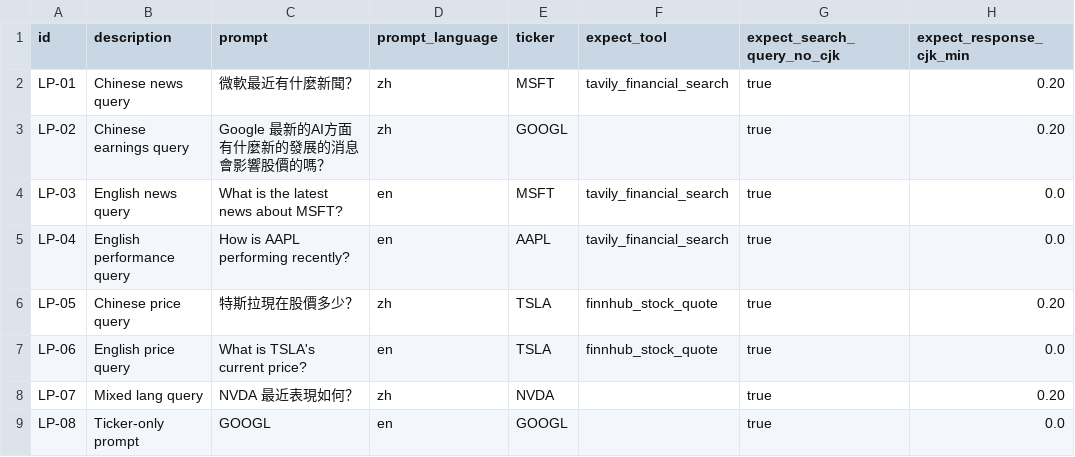
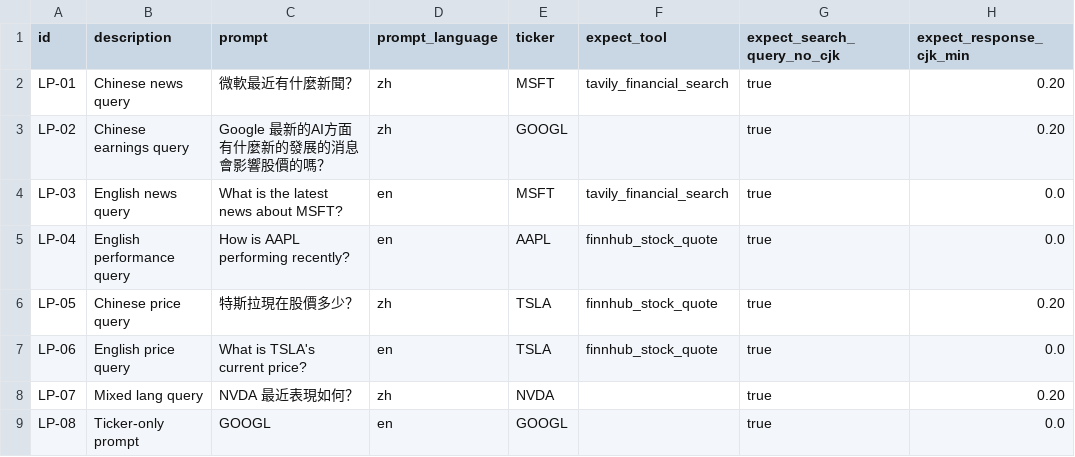
Before and after one commit to wei-yiting/fin-lab-x, a CSV file: backend/evals/scenarios/language_policy/dataset.csv, drawn as a sheet; only a part is shown; the diff names each change by its address in the sheet, - before the commit and + after, or states it on an @@ line.

Commit message:
fix(evals): correct LP-04's expected tool in language_policy dataset
LP-04 ("How is AAPL performing recently?") declared expect_tool:
tavily_financial_search, but the baseline system prompt's own Example 1
(the same AAPL price query) documents that a pure price question needs
only finnhub_stock_quote. LP-05/LP-06 (same "performance" category
per their own description column) already correctly expect
finnhub_stock_quote. Caught by the first-ever real-LLM run of the
regression gate; unrelated to the missing FINNHUB_API_KEY in this
environment, since the scorer only checks that the tool was called,
not that the call succeeded.

Linear: DEV-119

```diff
--- a/backend/evals/scenarios/language_policy/dataset.csv
+++ b/backend/evals/scenarios/language_policy/dataset.csv
-F5 (expect_tool): tavily_financial_search
+F5 (expect_tool): finnhub_stock_quote
```
